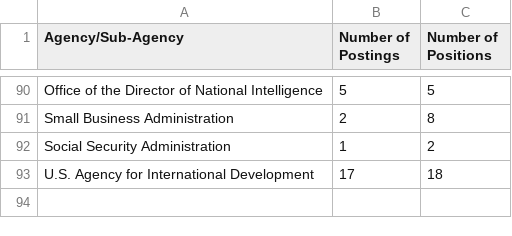
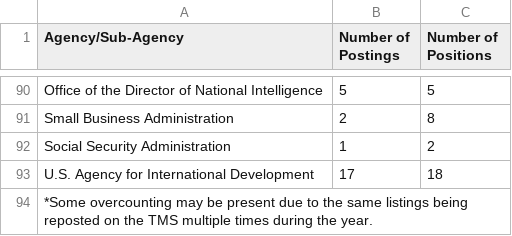
Before and after one commit to keklarup/PMF, a CSV file: PMF_GitHub/Agency_PMF_Offerings_2017_through_August.csv, drawn as a sheet; only a part is shown, gaps mark what is left out; the diff names each change by its address in the sheet, - before the commit and + after, or states it on an @@ line.

Commit message:
added caveat about some slight overcounting.

```diff
--- a/PMF_GitHub/Agency_PMF_Offerings_2017_through_August.csv
+++ b/PMF_GitHub/Agency_PMF_Offerings_2017_through_August.csv
+row 94: *Some overcounting may be present due to the same listings being reposted on the TMS multiple times during the year.
```
